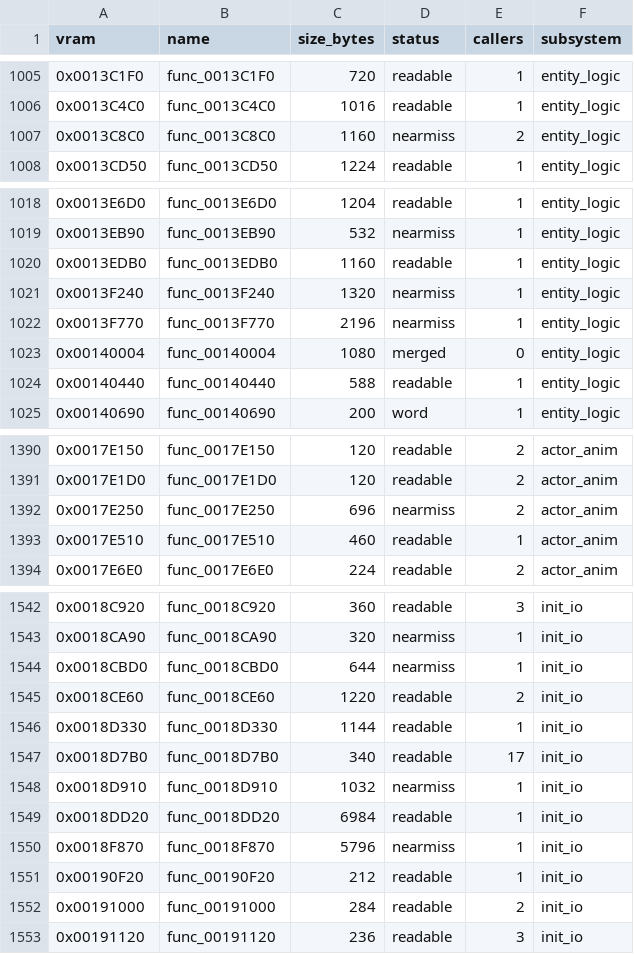
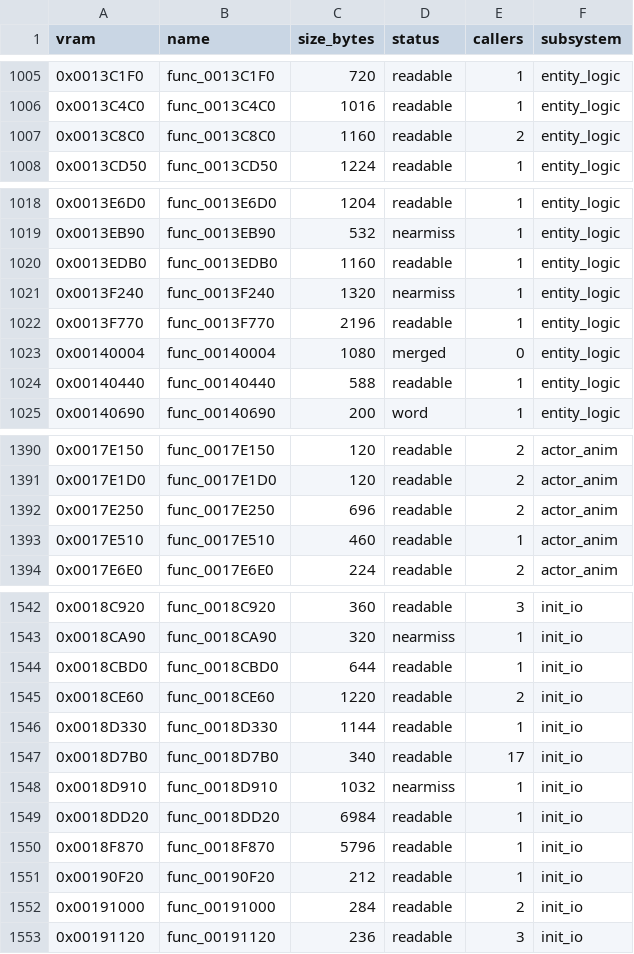
Before and after one commit to FastestMolasses/Extermination, a CSV file: docs/FUNCTIONS.csv, drawn as a sheet; only a part is shown, gaps mark what is left out; the diff covers the shown part only.

```diff
--- a/docs/FUNCTIONS.csv
+++ b/docs/FUNCTIONS.csv
@@ -1006,3 +1006,3 @@ vram,name,size_bytes,status,callers,subsystem
 0x0013C4C0,func_0013C4C0,1016,readable,1,entity_logic
-0x0013C8C0,func_0013C8C0,1160,nearmiss,2,entity_logic
+0x0013C8C0,func_0013C8C0,1160,readable,2,entity_logic
 0x0013CD50,func_0013CD50,1224,readable,1,entity_logic
@@ -1021,3 +1021,3 @@ vram,name,size_bytes,status,callers,subsystem
 0x0013F240,func_0013F240,1320,nearmiss,1,entity_logic
-0x0013F770,func_0013F770,2196,nearmiss,1,entity_logic
+0x0013F770,func_0013F770,2196,readable,1,entity_logic
 0x00140004,func_00140004,1080,merged,0,entity_logic
@@ -1391,3 +1391,3 @@ vram,name,size_bytes,status,callers,subsystem
 0x0017E1D0,func_0017E1D0,120,readable,2,actor_anim
-0x0017E250,func_0017E250,696,nearmiss,2,actor_anim
+0x0017E250,func_0017E250,696,readable,2,actor_anim
 0x0017E510,func_0017E510,460,readable,1,actor_anim
@@ -1543,3 +1543,3 @@ vram,name,size_bytes,status,callers,subsystem
 0x0018CA90,func_0018CA90,320,nearmiss,1,init_io
-0x0018CBD0,func_0018CBD0,644,nearmiss,1,init_io
+0x0018CBD0,func_0018CBD0,644,readable,1,init_io
 0x0018CE60,func_0018CE60,1220,readable,2,init_io
@@ -1549,3 +1549,3 @@ vram,name,size_bytes,status,callers,subsystem
 0x0018DD20,func_0018DD20,6984,readable,1,init_io
-0x0018F870,func_0018F870,5796,nearmiss,1,init_io
+0x0018F870,func_0018F870,5796,readable,1,init_io
 0x00190F20,func_00190F20,212,readable,1,init_io
```
Also changed, not shown: 3 edited cells elsewhere in this file, 14 other files.
